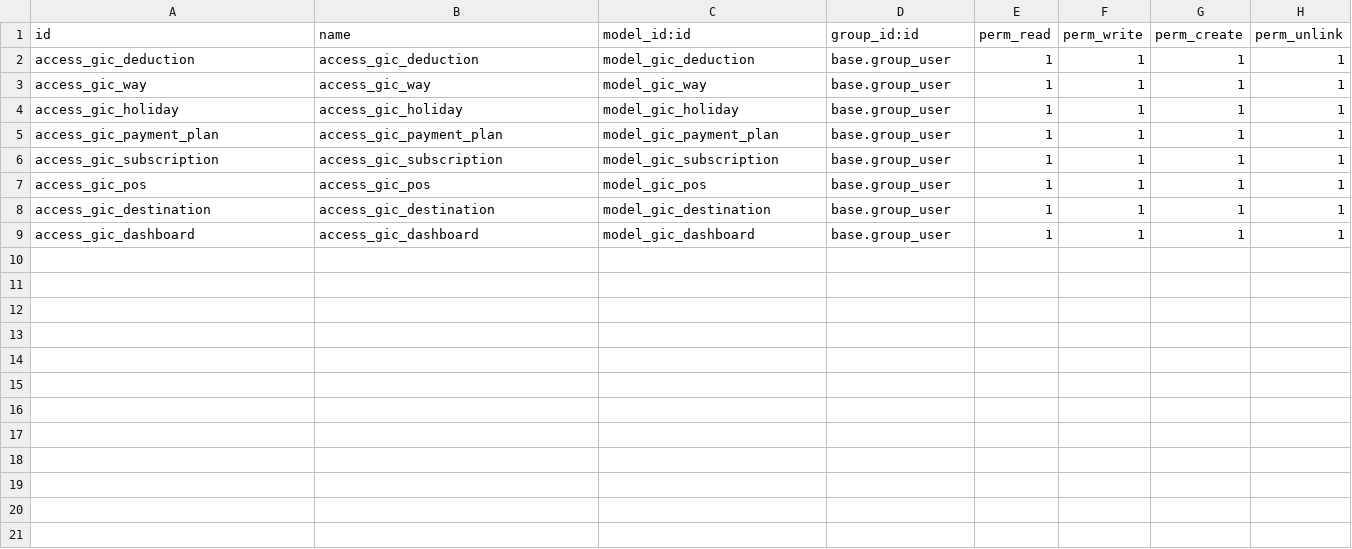
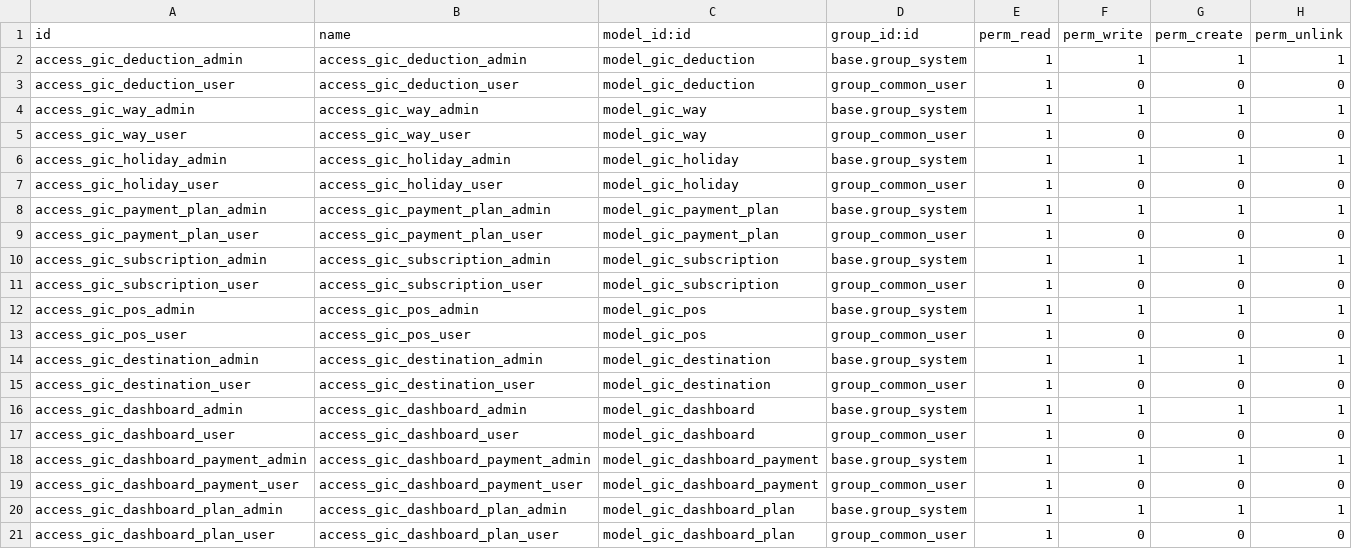
Before and after one commit to matiasr86/gic, a CSV file: security/ir.model.access.csv, drawn as a sheet.

Commit message:
Modelo Dashboard terminado

```diff
--- a/security/ir.model.access.csv
+++ b/security/ir.model.access.csv
@@ -1,9 +1,21 @@
 id,name,model_id:id,group_id:id,perm_read,perm_write,perm_create,perm_unlink
-access_gic_deduction,access_gic_deduction,model_gic_deduction,base.group_user,1,1,1,1
-access_gic_way,access_gic_way,model_gic_way,base.group_user,1,1,1,1
-access_gic_holiday,access_gic_holiday,model_gic_holiday,base.group_user,1,1,1,1
-access_gic_payment_plan,access_gic_payment_plan,model_gic_payment_plan,base.group_user,1,1,1,1
-access_gic_subscription,access_gic_subscription,model_gic_subscription,base.group_user,1,1,1,1
-access_gic_pos,access_gic_pos,model_gic_pos,base.group_user,1,1,1,1
-access_gic_destination,access_gic_destination,model_gic_destination,base.group_user,1,1,1,1
-access_gic_dashboard,access_gic_dashboard,model_gic_dashboard,base.group_user,1,1,1,1
+access_gic_deduction_admin,access_gic_deduction_admin,model_gic_deduction,base.group_system,1,1,1,1
+access_gic_deduction_user,access_gic_deduction_user,model_gic_deduction,group_common_user,1,0,0,0
+access_gic_way_admin,access_gic_way_admin,model_gic_way,base.group_system,1,1,1,1
+access_gic_way_user,access_gic_way_user,model_gic_way,group_common_user,1,0,0,0
+access_gic_holiday_admin,access_gic_holiday_admin,model_gic_holiday,base.group_system,1,1,1,1
+access_gic_holiday_user,access_gic_holiday_user,model_gic_holiday,group_common_user,1,0,0,0
+access_gic_payment_plan_admin,access_gic_payment_plan_admin,model_gic_payment_plan,base.group_system,1,1,1,1
+access_gic_payment_plan_user,access_gic_payment_plan_user,model_gic_payment_plan,group_common_user,1,0,0,0
+access_gic_subscription_admin,access_gic_subscription_admin,model_gic_subscription,base.group_system,1,1,1,1
+access_gic_subscription_user,access_gic_subscription_user,model_gic_subscription,group_common_user,1,0,0,0
+access_gic_pos_admin,access_gic_pos_admin,model_gic_pos,base.group_system,1,1,1,1
+access_gic_pos_user,access_gic_pos_user,model_gic_pos,group_common_user,1,0,0,0
+access_gic_destination_admin,access_gic_destination_admin,model_gic_destination,base.group_system,1,1,1,1
+access_gic_destination_user,access_gic_destination_user,model_gic_destination,group_common_user,1,0,0,0
+access_gic_dashboard_admin,access_gic_dashboard_admin,model_gic_dashboard,base.group_system,1,1,1,1
+access_gic_dashboard_user,access_gic_dashboard_user,model_gic_dashboard,group_common_user,1,0,0,0
+access_gic_dashboard_payment_admin,access_gic_dashboard_payment_admin,model_gic_dashboard_payment,base.group_system,1,1,1,1
+access_gic_dashboard_payment_user,access_gic_dashboard_payment_user,model_gic_dashboard_payment,group_common_user,1,0,0,0
+access_gic_dashboard_plan_admin,access_gic_dashboard_plan_admin,model_gic_dashboard_plan,base.group_system,1,1,1,1
+access_gic_dashboard_plan_user,access_gic_dashboard_plan_user,model_gic_dashboard_plan,group_common_user,1,0,0,0
```
Also changed, not shown: 13 other files.
